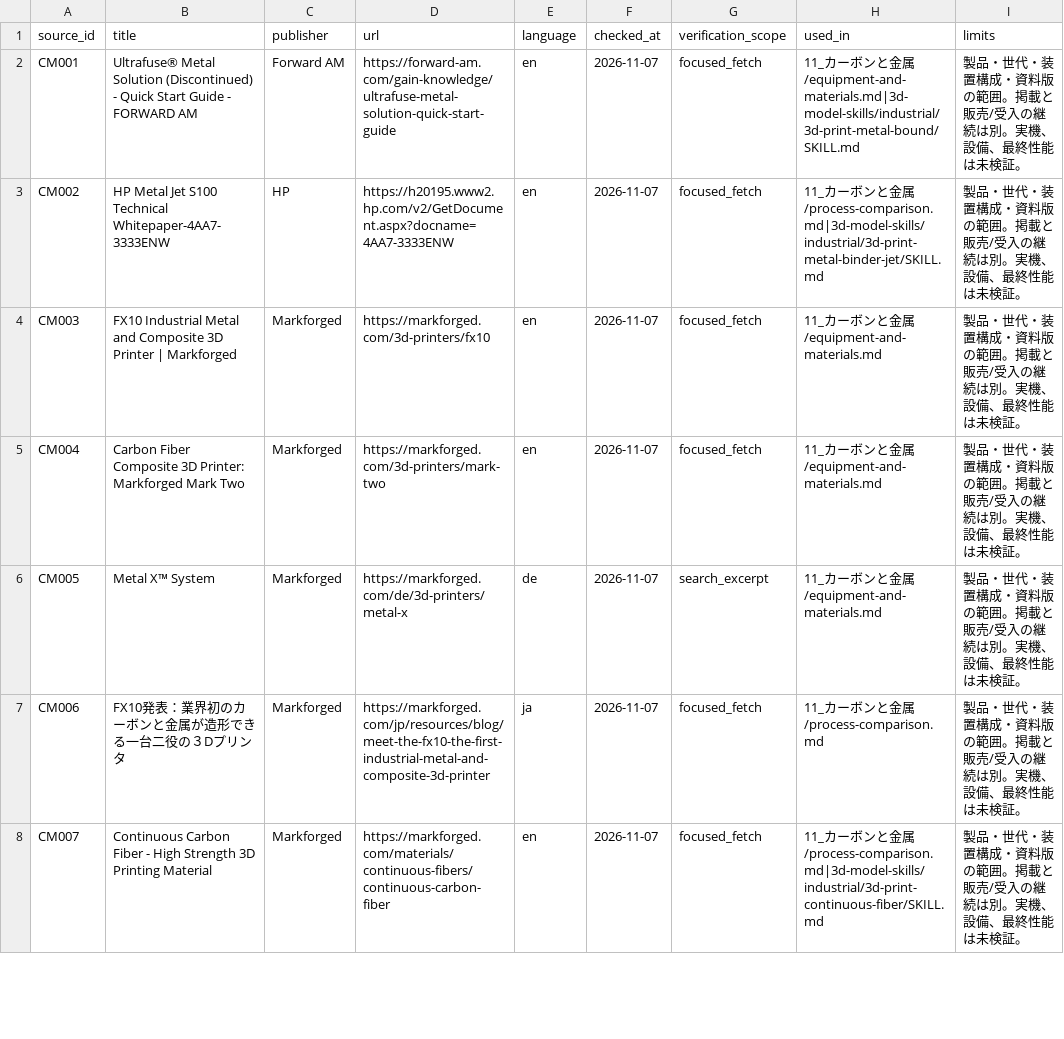
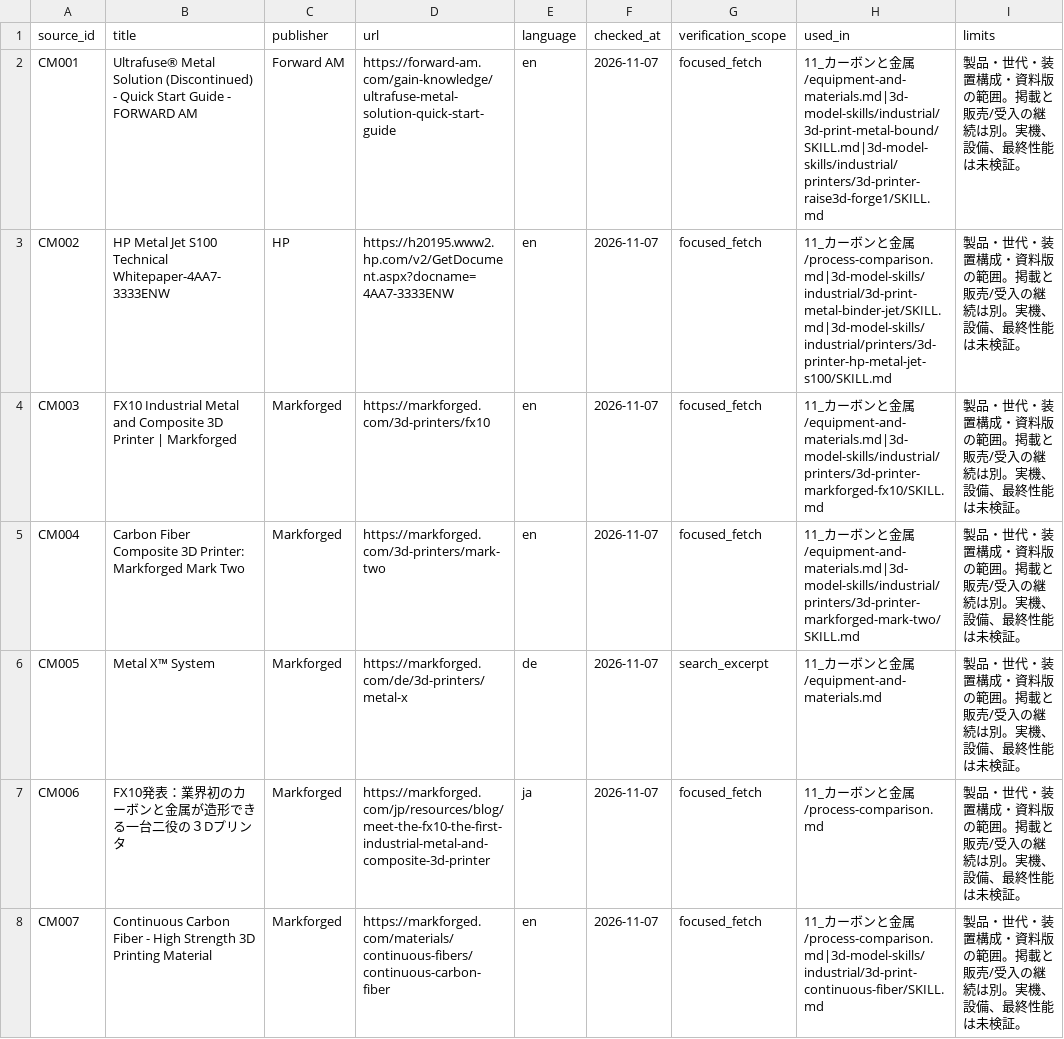
Before and after one commit to masatoshibukawa/RocketCreater, a CSV file: 3d model/11_カーボンと金属/sources.csv, drawn as a sheet; only a part is shown; the diff covers the shown part only.

Commit message:
docs: add industrial printer and metal alloy skills

```diff
--- a/3d model/11_カーボンと金属/sources.csv
+++ b/3d model/11_カーボンと金属/sources.csv
@@ -1,6 +1,6 @@
 source_id,title,publisher,url,language,checked_at,verification_scope,used_in,limits
-CM001,Ultrafuse® Metal Solution (Discontinued) - Quick Start Guide - FORWARD AM,Forward AM,https://forward-am.com/gain-knowledge/ultrafuse-metal-solution-quick-start-guide,en,2026-11-07,focused_fetch,11_カーボンと金属/equipment-and-materials.md|3d-model-skills/industrial/3d-print-metal-bound/SKILL.md,製品・世代・装置構成・資料版の範囲。掲載と販売/受入の継続は別。実機、設備、最終性能は未検証。
-CM002,HP Metal Jet S100 Technical Whitepaper-4AA7-3333ENW,HP,https://h20195.www2.hp.com/v2/GetDocument.aspx?docname=4AA7-3333ENW,en,2026-11-07,focused_fetch,11_カーボンと金属/process-comparison.md|3d-model-skills/industrial/3d-print-metal-binder-jet/SKILL.md,製品・世代・装置構成・資料版の範囲。掲載と販売/受入の継続は別。実機、設備、最終性能は未検証。
-CM003,FX10 Industrial Metal and Composite 3D Printer | Markforged,Markforged,https://markforged.com/3d-printers/fx10,en,2026-11-07,focused_fetch,11_カーボンと金属/equipment-and-materials.md,製品・世代・装置構成・資料版の範囲。掲載と販売/受入の継続は別。実機、設備、最終性能は未検証。
-CM004,Carbon Fiber Composite 3D Printer: Markforged Mark Two,Markforged,https://markforged.com/3d-printers/mark-two,en,2026-11-07,focused_fetch,11_カーボンと金属/equipment-and-materials.md,製品・世代・装置構成・資料版の範囲。掲載と販売/受入の継続は別。実機、設備、最終性能は未検証。
+CM001,Ultrafuse® Metal Solution (Discontinued) - Quick Start Guide - FORWARD AM,Forward AM,https://forward-am.com/gain-knowledge/ultrafuse-metal-solution-quick-start-guide,en,2026-11-07,focused_fetch,11_カーボンと金属/equipment-and-materials.md|3d-model-skills/industrial/3d-print-metal-bound/SKILL.md|3d-model-skills/industrial/printers/3d-printer-raise3d-forge1/SKILL.md,製品・世代・装置構成・資料版の範囲。掲載と販売/受入の継続は別。実機、設備、最終性能は未検証。
+CM002,HP Metal Jet S100 Technical Whitepaper-4AA7-3333ENW,HP,https://h20195.www2.hp.com/v2/GetDocument.aspx?docname=4AA7-3333ENW,en,2026-11-07,focused_fetch,11_カーボンと金属/process-comparison.md|3d-model-skills/industrial/3d-print-metal-binder-jet/SKILL.md|3d-model-skills/industrial/printers/3d-printer-hp-metal-jet-s100/SKILL.md,製品・世代・装置構成・資料版の範囲。掲載と販売/受入の継続は別。実機、設備、最終性能は未検証。
+CM003,FX10 Industrial Metal and Composite 3D Printer | Markforged,Markforged,https://markforged.com/3d-printers/fx10,en,2026-11-07,focused_fetch,11_カーボンと金属/equipment-and-materials.md|3d-model-skills/industrial/printers/3d-printer-markforged-fx10/SKILL.md,製品・世代・装置構成・資料版の範囲。掲載と販売/受入の継続は別。実機、設備、最終性能は未検証。
+CM004,Carbon Fiber Composite 3D Printer: Markforged Mark Two,Markforged,https://markforged.com/3d-printers/mark-two,en,2026-11-07,focused_fetch,11_カーボンと金属/equipment-and-materials.md|3d-model-skills/industrial/printers/3d-printer-markforged-mark-two/SKILL.md,製品・世代・装置構成・資料版の範囲。掲載と販売/受入の継続は別。実機、設備、最終性能は未検証。
 CM005,Metal X™ System,Markforged,https://markforged.com/de/3d-printers/metal-x,de,2026-11-07,search_excerpt,11_カーボンと金属/equipment-and-materials.md,製品・世代・装置構成・資料版の範囲。掲載と販売/受入の継続は別。実機、設備、最終性能は未検証。
```
Also changed, not shown: 9 added rows and 103 edited cells elsewhere in this file, 39 other files.
